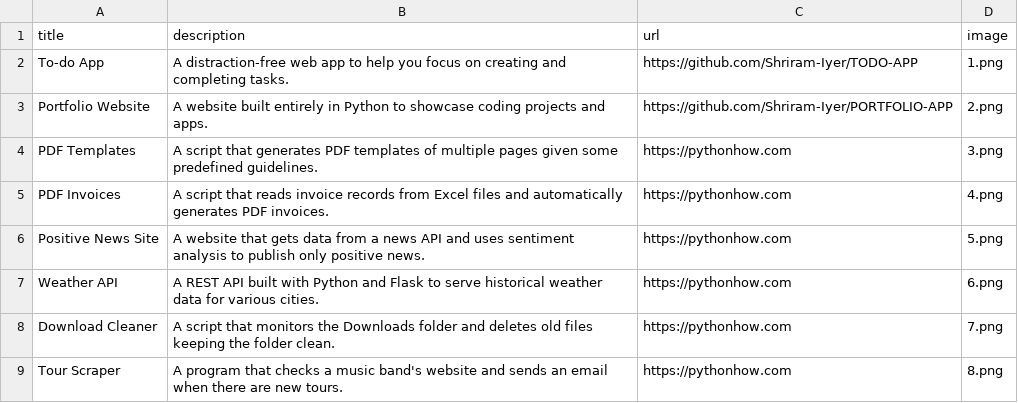
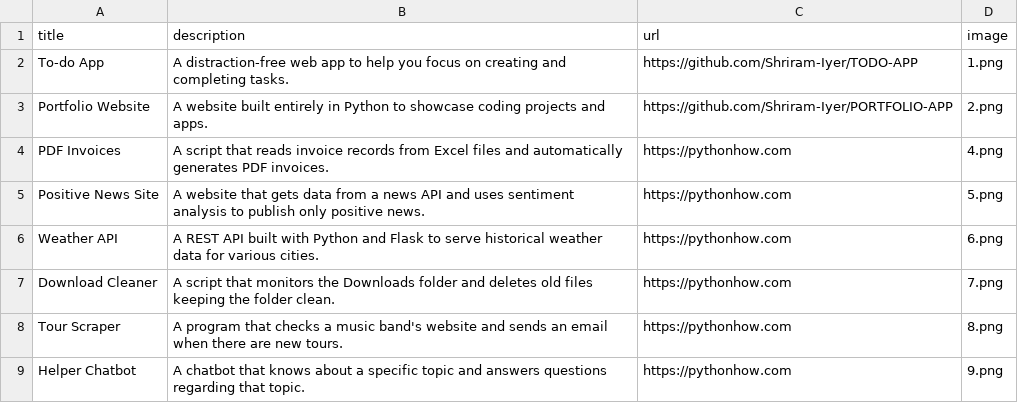
Before and after one commit to Shriram-Iyer/PORTFOLIO-APP, a CSV file: data.csv, drawn as a sheet; only a part is shown; the shorter side is filled out with more unchanged rows.

```diff
--- a/data.csv
+++ b/data.csv
@@ -3,3 +3,2 @@ To-do App;A distraction-free web app to help you focus on creating and completin
 Portfolio Website;A website built entirely in Python to showcase coding projects and apps.;https://github.com/Shriram-Iyer/PORTFOLIO-APP;2.png
-PDF Templates;A script that generates PDF templates of multiple pages given some predefined guidelines.;https://pythonhow.com;3.png
 PDF Invoices;A script that reads invoice records from Excel files and automatically generates PDF invoices.;https://pythonhow.com;4.png
```
Also changed, not shown: 1 other file.
